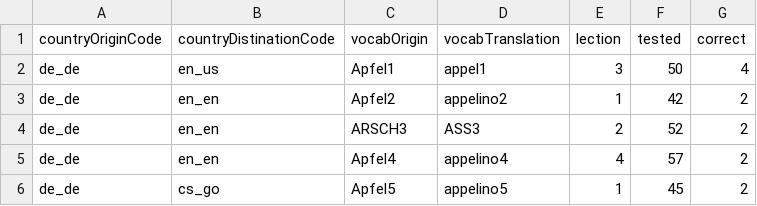
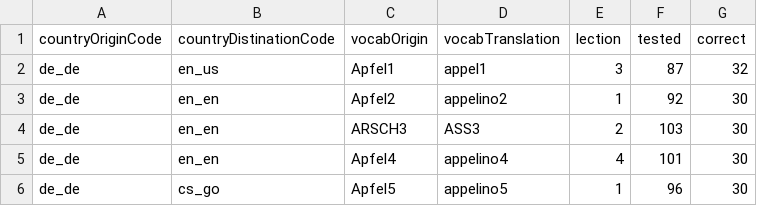
Before and after one commit to Hator21/Vokabeltrainer2.0, a CSV file: Vokabeltrainer2.0/data/Vokabeln.csv, drawn as a sheet.

```diff
--- a/Vokabeltrainer2.0/data/Vokabeln.csv
+++ b/Vokabeltrainer2.0/data/Vokabeln.csv
@@ -1,6 +1,6 @@
 countryOriginCode;countryDistinationCode;vocabOrigin;vocabTranslation;lection;tested;correct
-de_de;en_us;Apfel1;appel1;3;50;4
-de_de;en_en;Apfel2;appelino2;1;42;2
-de_de;en_en;ARSCH3;ASS3;2;52;2
-de_de;en_en;Apfel4;appelino4;4;57;2
-de_de;cs_go;Apfel5;appelino5;1;45;2
+de_de;en_us;Apfel1;appel1;3;87;32
+de_de;en_en;Apfel2;appelino2;1;92;30
+de_de;en_en;ARSCH3;ASS3;2;103;30
+de_de;en_en;Apfel4;appelino4;4;101;30
+de_de;cs_go;Apfel5;appelino5;1;96;30
```
Also changed, not shown: 2 other files.
